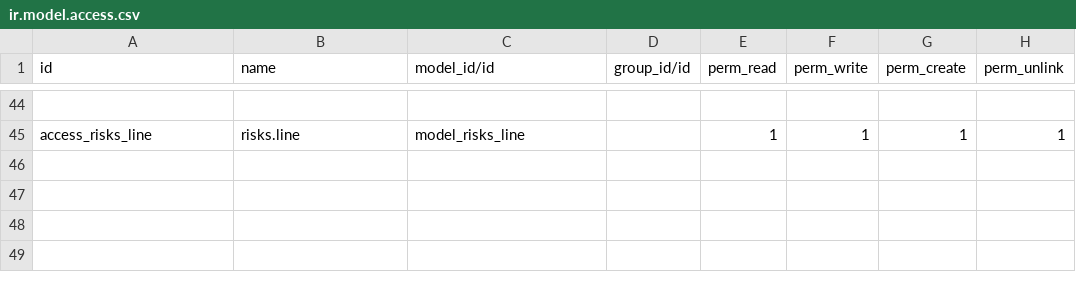
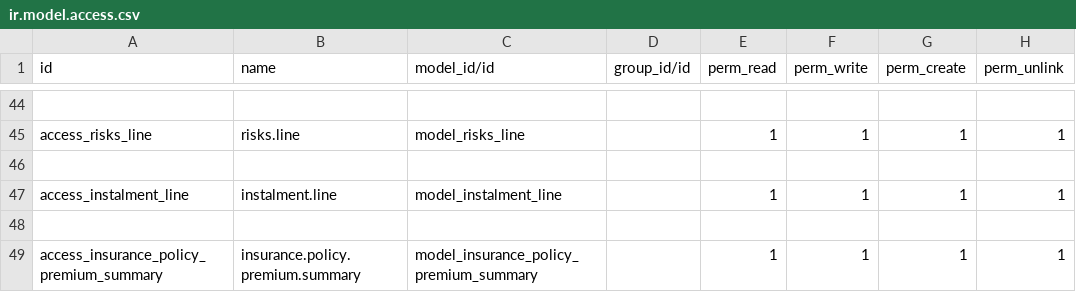
Before and after one commit to youssefahmed238/odoo18-custom-addons, a CSV file: vit_policy_management/security/ir.model.access.csv, drawn as a sheet; only a part is shown, gaps mark what is left out; the diff names each change by its address in the sheet, - before the commit and + after, or states it on an @@ line.

Commit message:
add new lines to policy form

```diff
--- a/vit_policy_management/security/ir.model.access.csv
+++ b/vit_policy_management/security/ir.model.access.csv
+row 46: (empty)
+row 47: access_instalment_line | instalment.line | model_instalment_line |  | 1 | 1 | 1 | 1
+row 48: (empty)
+row 49: access_insurance_policy_premium_summary | insurance.policy.premium.summary | model_insurance_policy_premium_summary |  | 1 | 1 | 1 | 1
```
Also changed, not shown: 21 other files.
